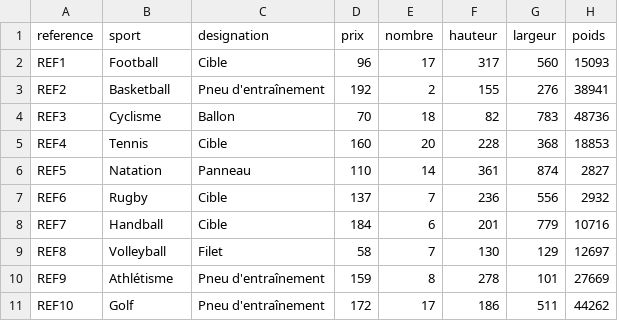
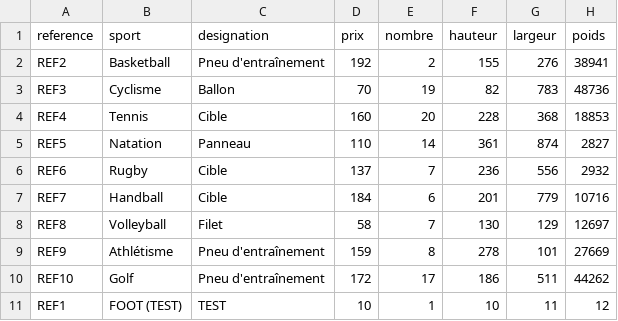
Before and after one commit to RKGAME00/info_epf, a CSV file: java/magasin_bdd/EquipementsTerrain.csv, drawn as a sheet.

```diff
--- a/java/magasin_bdd/EquipementsTerrain.csv
+++ b/java/magasin_bdd/EquipementsTerrain.csv
@@ -1,5 +1,4 @@
 reference,sport,designation,prix,nombre,hauteur,largeur,poids
-REF1,Football,Cible,96,17,317,560,15093
 REF2,Basketball,Pneu d'entraînement,192,2,155,276,38941
-REF3,Cyclisme,Ballon,70,18,82,783,48736
+REF3,Cyclisme,Ballon,70,19,82,783,48736
 REF4,Tennis,Cible,160,20,228,368,18853
@@ -11 +10,2 @@ REF9,Athlétisme,Pneu d'entraînement,159,8,278,101,27669
 REF10,Golf,Pneu d'entraînement,172,17,186,511,44262
+REF1,FOOT (TEST),TEST,10,1,10,11,12
```
Also changed, not shown: java/magasin_bdd/EquipementsJoueurs.csv, 2 other files.
